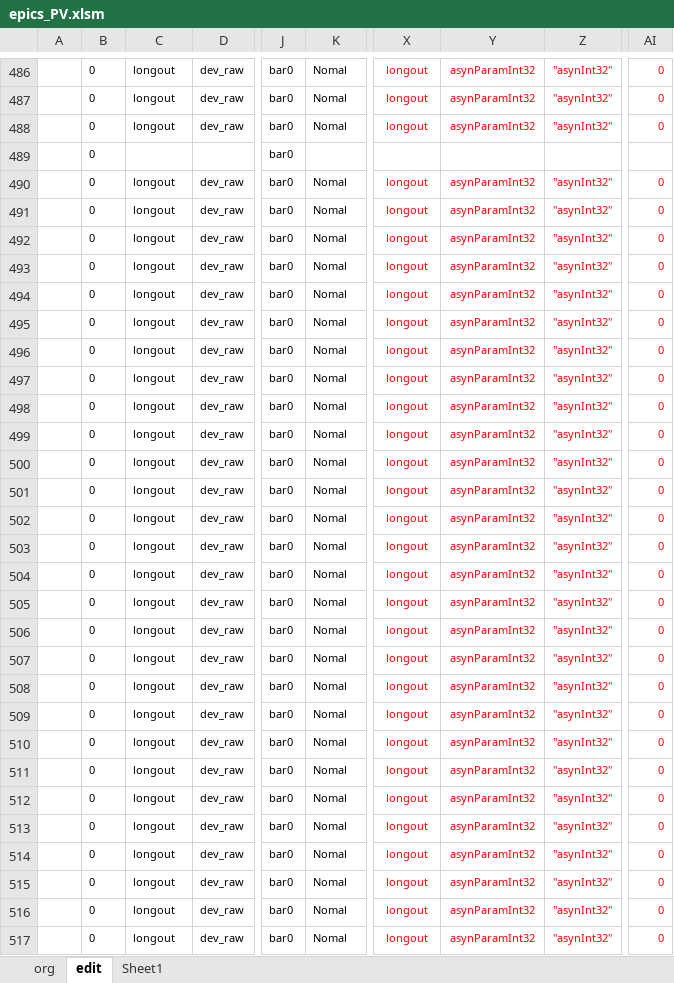
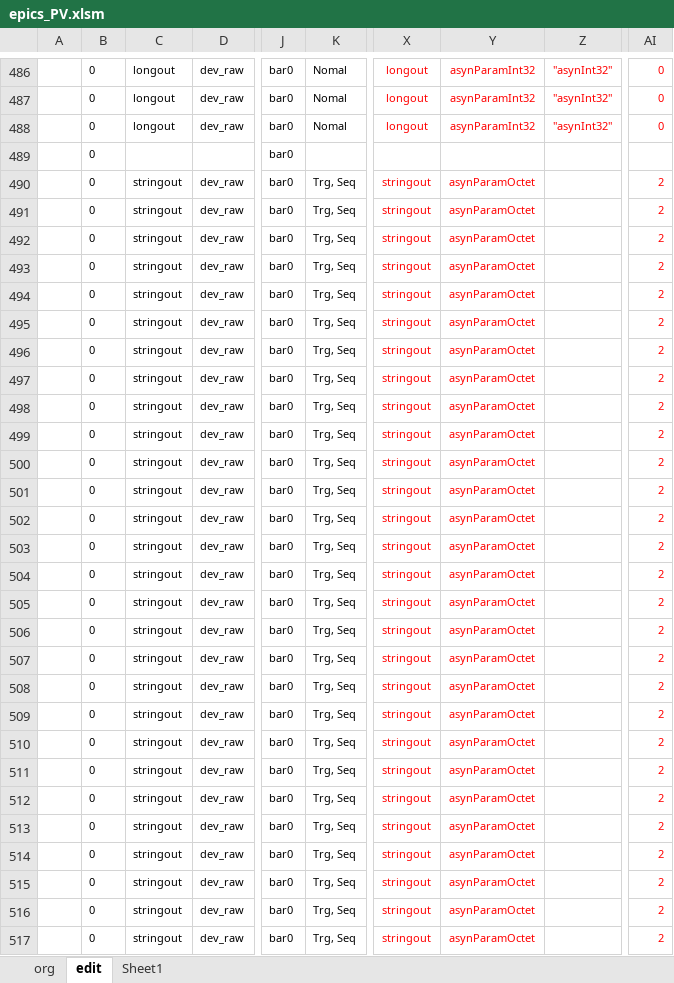
Before and after one commit to laykim7/pal_ts, an Excel workbook: local-env/pv/epics_PV.xlsm, sheet edit, drawn as a sheet; only a part is shown, gaps mark what is left out; values as stored, in another font and other column widths than the file's, no borders; charts and pictures and table styles not drawn; the diff covers the shown part only; the diff names each change by its address in the sheet, - before the commit and + after, or states it on an @@ line.

```diff
--- a/local-env/pv/epics_PV.xlsm (sheet edit)
+++ b/local-env/pv/epics_PV.xlsm (sheet edit)
-C490:C517: longout
+C490:C517: stringout
-K490:K517: Nomal
+K490:K517: Trg, Seq
-X490:X517: longout
+X490:X517: stringout
-Y490:Y517: asynParamInt32
+Y490:Y517: asynParamOctet
-Z490:Z517: "asynInt32"
+Z490:Z517: (empty)
-AI490:AI517: 0
+AI490:AI517: 2
```
Also changed, not shown: 25 edited cells elsewhere in this sheet, local-env/pv/epics_PV Init.xlsm, 3 other files.
